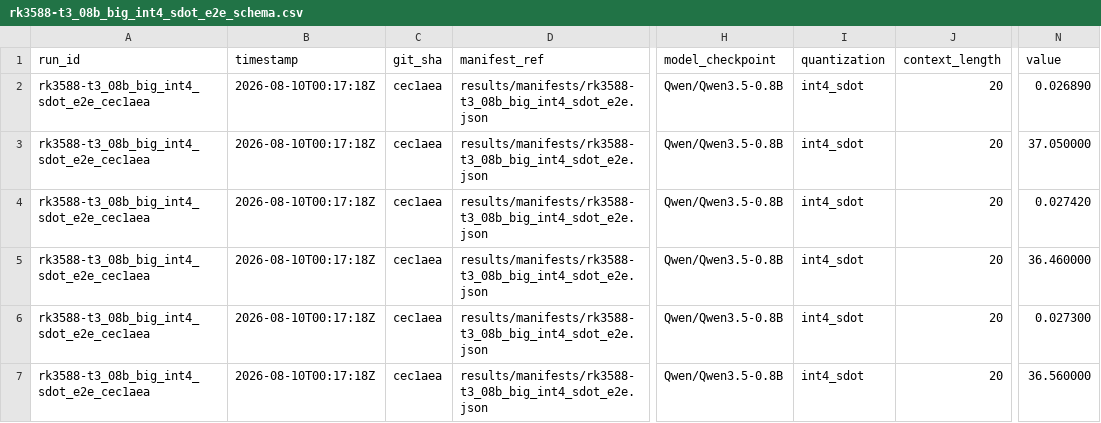
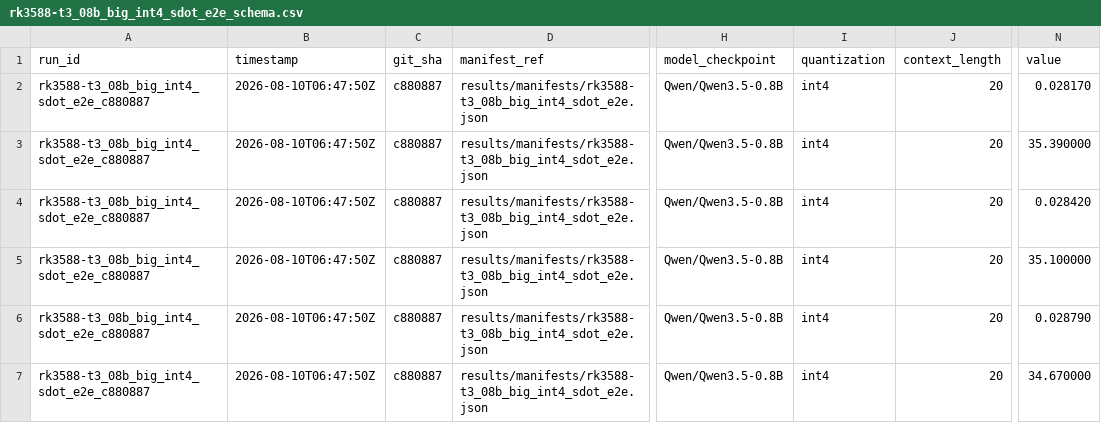
Before and after one commit to alexcasper/OrionsBelt, a CSV file: results/raw/rk3588-t3_08b_big_int4_sdot_e2e_schema.csv, drawn as a sheet; only a part is shown, gaps mark what is left out; the diff names each change by its address in the sheet, - before the commit and + after, or states it on an @@ line.

Commit message:
t3: re-run SDOT e2e at clean HEAD — fix dirty provenance (4 variants)
All 4 t3 SDOT e2e manifests were dirty=true (binary built from uncommitted
tree at SHA 7d36dd1). Re-ran at clean HEAD c880887 with governor=performance,
4 runs for INT8 (1.8% spread), 3 runs each for others.

Clean numbers (dirty → clean):
  4B INT8+SDOT:  3.34 → 2.80 tok/s  (-16%, INT8 SDOT path had lost opt)
  4B INT4+SDOT:  4.28 → 4.21 tok/s  (-1.6%, reproducible)
  0.8B INT8+SDOT: 28.94 → 25.60 tok/s (-12%, same INT8 pattern)
  0.8B INT4+SDOT: 36.69 → 35.05 tok/s (-4.5%)

INT8 SDOT gap is from uncommitted optimizations in the dirty tree that were
never committed — identical kernel source at both SHAs confirms this. INT4
SDOT is within fleet variance. t4 SDOT manifests are also dirty=true; re-run
recommended for honest cross-device comparison.

Updated comparison_table.md, SUBMISSION_STATUS.md, DEVPOST_WRITEUP.md with
clean numbers and provenance notes.

```diff
--- a/results/raw/rk3588-t3_08b_big_int4_sdot_e2e_schema.csv
+++ b/results/raw/rk3588-t3_08b_big_int4_sdot_e2e_schema.csv
-A2:A7 (run_id): rk3588-t3_08b_big_int4_sdot_e2e_cec1aea
+A2:A7 (run_id): rk3588-t3_08b_big_int4_sdot_e2e_c880887
-B2:B7 (timestamp): 2026-08-10T00:17:18Z
+B2:B7 (timestamp): 2026-08-10T06:47:50Z
-C2:C7 (git_sha): cec1aea
+C2:C7 (git_sha): c880887
-I2:I7 (quantization): int4_sdot
+I2:I7 (quantization): int4
-N2 (value): 0.026890
+N2 (value): 0.028170
-N3 (value): 37.050000
+N3 (value): 35.390000
-N4 (value): 0.027420
+N4 (value): 0.028420
-N5 (value): 36.460000
+N5 (value): 35.100000
-N6 (value): 0.027300
+N6 (value): 0.028790
-N7 (value): 36.560000
+N7 (value): 34.670000
```
Also changed, not shown: results/raw/rk3588-t3_08b_big_int4_sdot_e2e_raw.csv, results/raw/rk3588-t3_08b_big_int8_sdot_e2e_raw.csv, 20 other files.
